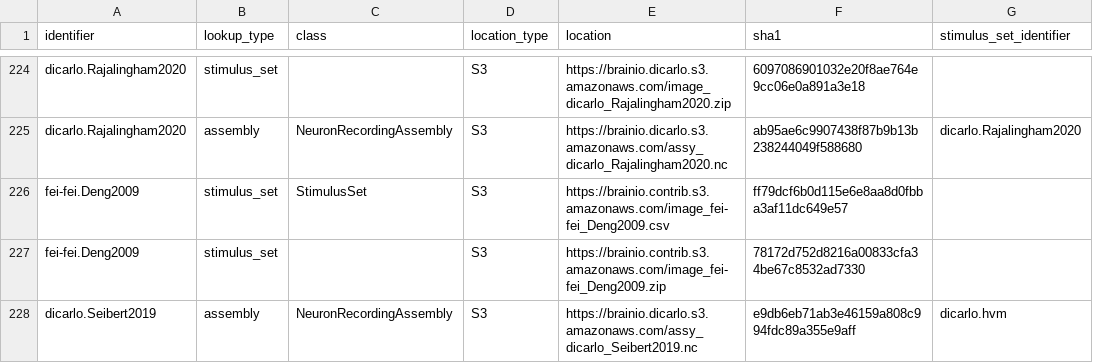
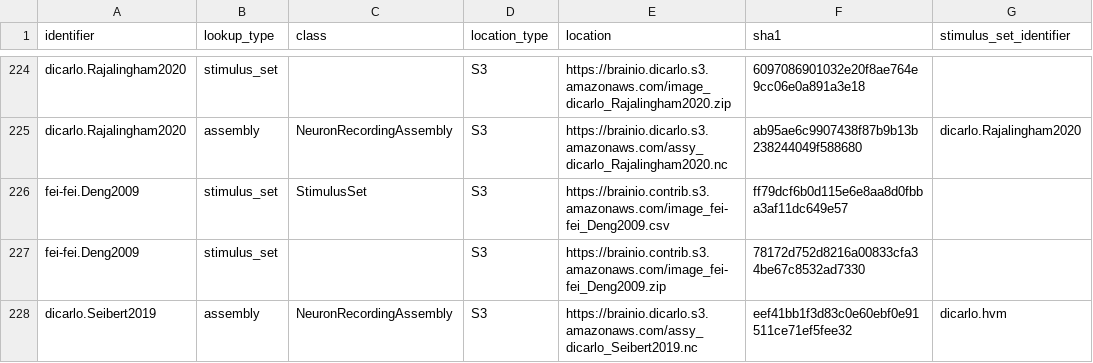
Before and after one commit to brain-score/brainio_collection, a CSV file: brainio_collection/lookup.csv, drawn as a sheet; only a part is shown, gaps mark what is left out.

Commit message:
Fixed assembly dimensions

```diff
--- a/brainio_collection/lookup.csv
+++ b/brainio_collection/lookup.csv
@@ -227,2 +227,2 @@ fei-fei.Deng2009,stimulus_set,StimulusSet,S3,https://brainio.contrib.s3.amazonaw
 fei-fei.Deng2009,stimulus_set,,S3,https://brainio.contrib.s3.amazonaws.com/image_fei-fei_Deng2009.zip,78172d752d8216a00833cfa34be67c8532ad7330,
-dicarlo.Seibert2019,assembly,NeuronRecordingAssembly,S3,https://brainio.dicarlo.s3.amazonaws.com/assy_dicarlo_Seibert2019.nc,e9db6eb71ab3e46159a808c994fdc89a355e9aff,dicarlo.hvm
+dicarlo.Seibert2019,assembly,NeuronRecordingAssembly,S3,https://brainio.dicarlo.s3.amazonaws.com/assy_dicarlo_Seibert2019.nc,eef41bb1f3d83c0e60ebf0e91511ce71ef5fee32,dicarlo.hvm
```
